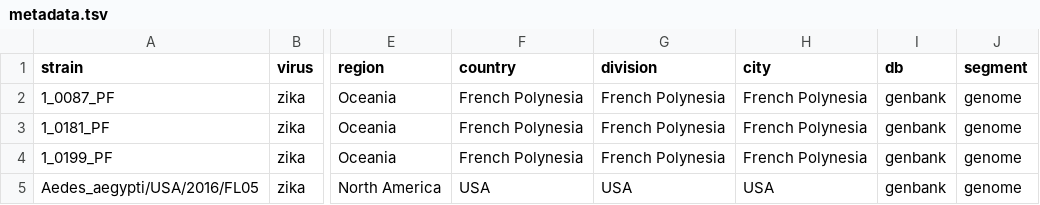
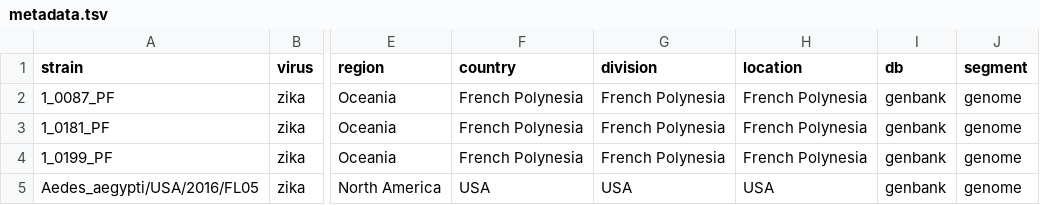
Before and after one commit to nextstrain/zika-tutorial, a TSV file: data/metadata.tsv, drawn as a sheet; only a part is shown, gaps mark what is left out; the diff names each change by its address in the sheet, - before the commit and + after, or states it on an @@ line.

Commit message:
Rename location

```diff
--- a/data/metadata.tsv
+++ b/data/metadata.tsv
-H1: city
+H1: location
```
